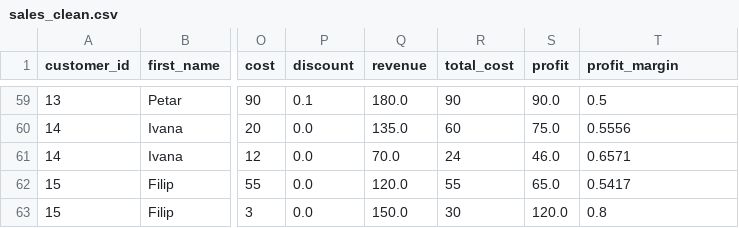
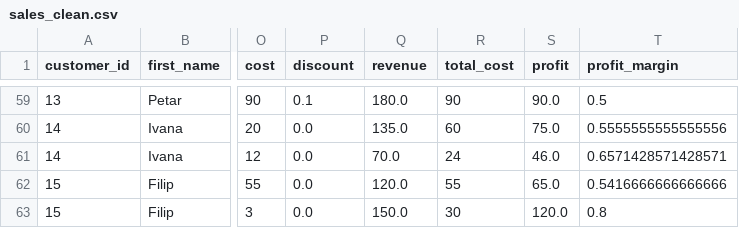
Before and after one commit to Sandra-Daten/online-shop-sales-analysis, a CSV file: output/sales_clean.csv, drawn as a sheet; only a part is shown, gaps mark what is left out; the diff covers the shown part only; the diff names each change by its address in the sheet, - before the commit and + after, or states it on an @@ line.

Commit message:
Update sales dataset with full-precision profit margins

```diff
--- a/output/sales_clean.csv
+++ b/output/sales_clean.csv
-T60 (profit_margin): 0.5556
+T60 (profit_margin): 0.5555555555555556
-T61 (profit_margin): 0.6571
+T61 (profit_margin): 0.6571428571428571
-T62 (profit_margin): 0.5417
+T62 (profit_margin): 0.5416666666666666
```
Also changed, not shown: 48 edited cells elsewhere in this file.
